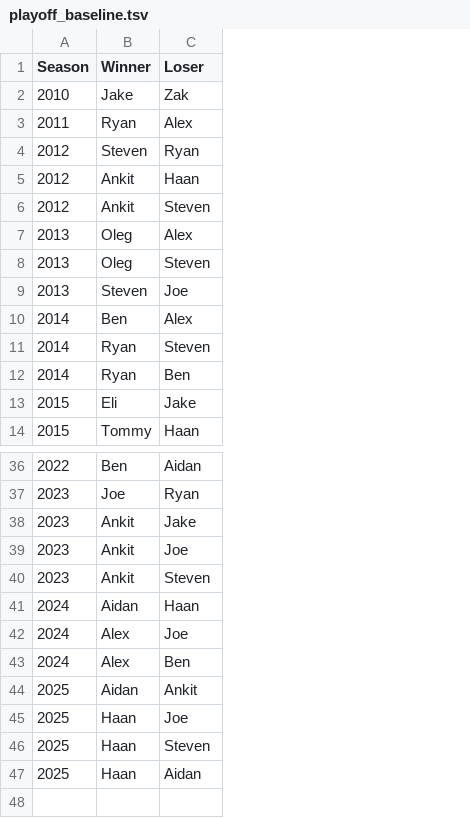
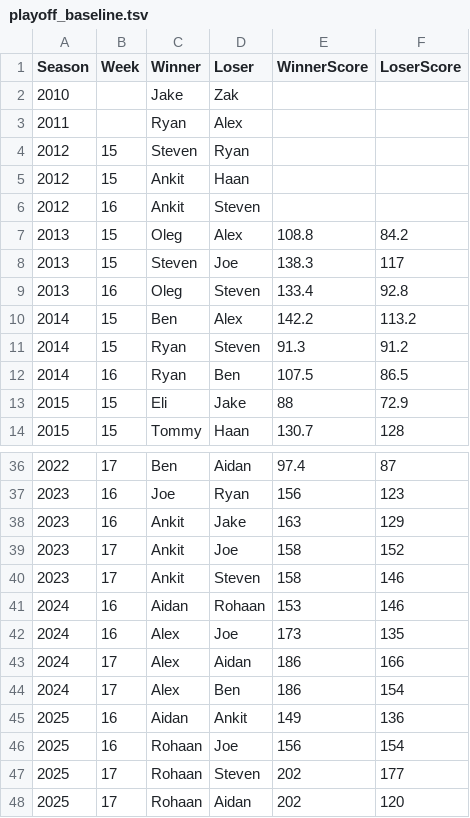
Before and after one commit to namkurd/Sleeper-Head-to-Head, a TSV file: playoff_baseline.tsv, drawn as a sheet; only a part is shown, gaps mark what is left out; addresses are those after the commit; the diff names each change by its address in the sheet, - before the commit and + after, or states it on an @@ line.

Commit message:
Rebuild playoff history with real weeks and scores
Adds Week/WinnerScore/LoserScore columns and corrects a bug where several 2024/2025 games were mislabeled as Haan instead of Rohaan (including the 2025 championship final).

```diff
--- a/playoff_baseline.tsv
+++ b/playoff_baseline.tsv
+column B (Week), rows 4-7: 15 | 15 | 16 | 15; rows 9-14: 16 | 15 | 15 | 16 | 15 | 15; rows 36-42: 17 | 16 | 16 | 17 | 17 | 16 | 16; rows 44-48: 17 | 16 | 16 | 17 | 17
+column E (WinnerScore), row 7: 108.8; rows 9-14: 133.4 | 142.2 | 91.3 | 107.5 | 88 | 130.7; rows 36-42: 97.4 | 156 | 163 | 158 | 158 | 153 | 173; rows 44-48: 186 | 149 | 156 | 202 | 202
+column F (LoserScore), row 7: 84.2; rows 9-14: 92.8 | 113.2 | 91.2 | 86.5 | 72.9 | 128; rows 36-42: 87 | 123 | 129 | 152 | 146 | 146 | 135; rows 44-48: 154 | 136 | 154 | 177 | 120
@@ row 9 moved to row 8: 2013 @@
-D41 (Loser): Haan
+D41 (Loser): Rohaan
+row 43: 2024 | 17 | Alex | Aidan | 186 | 166
-C46:C48 (Winner): Haan
+C46:C48 (Winner): Rohaan
```
